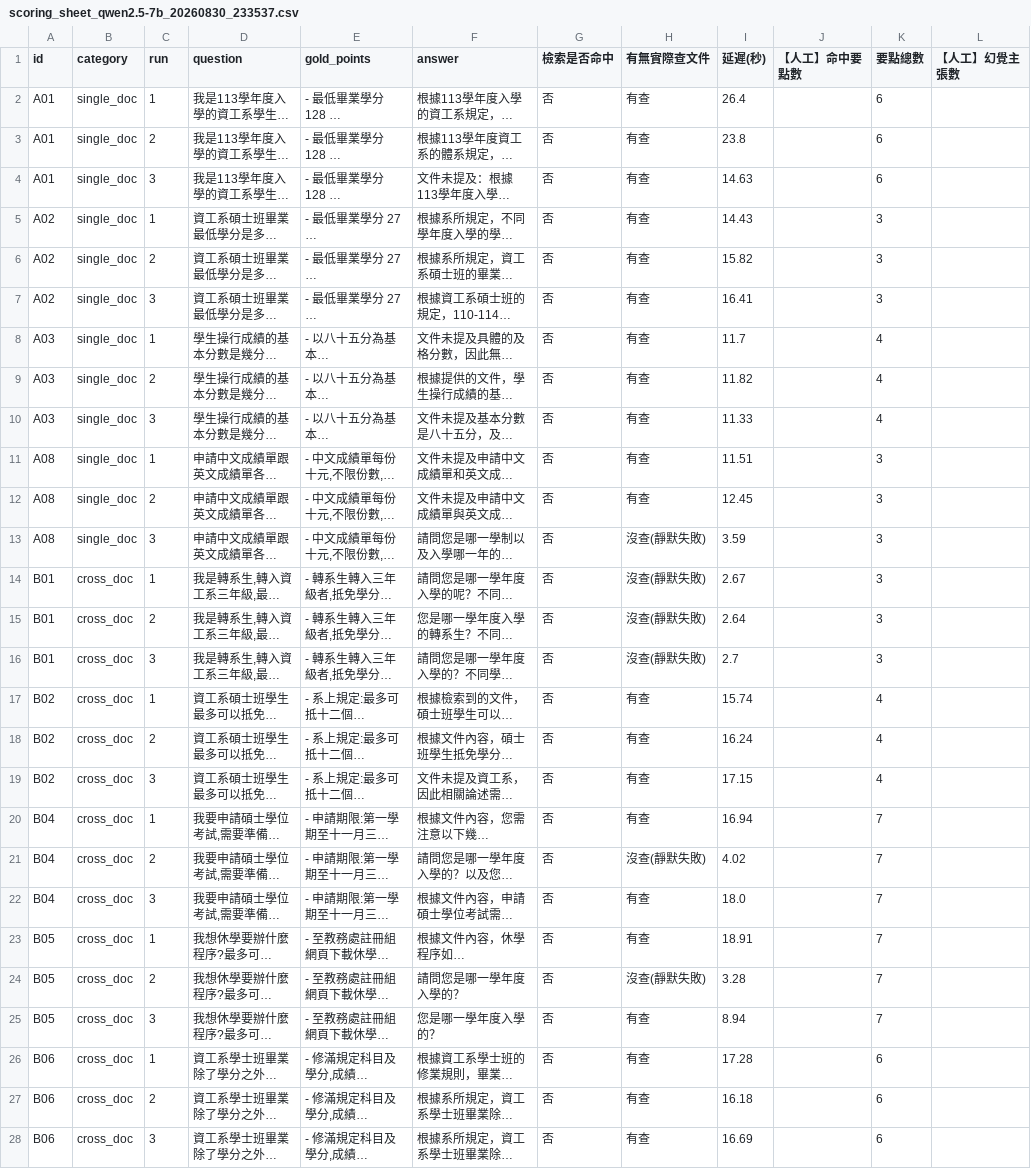
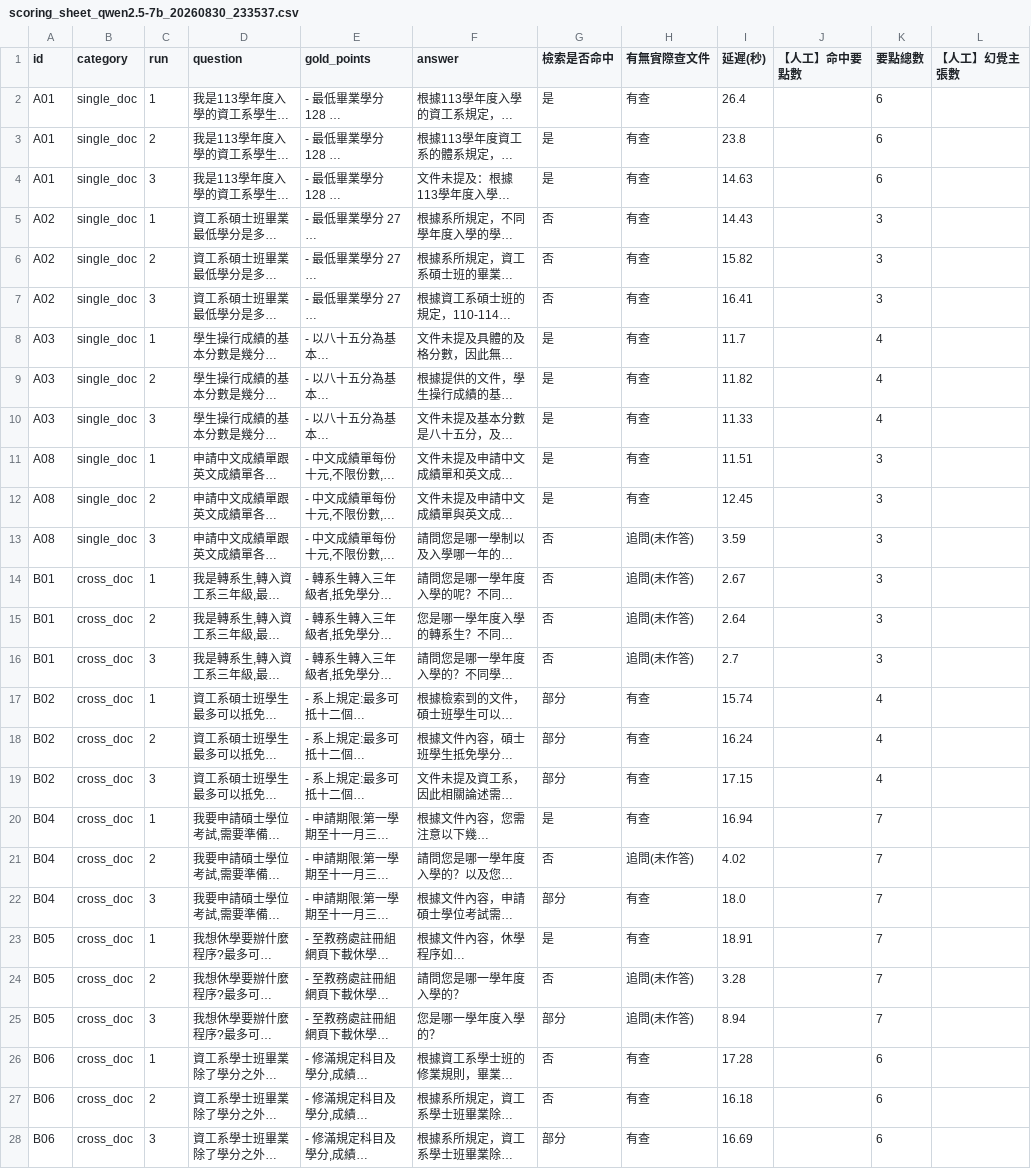
Before and after one commit to oscarchen29-ux/enterprise-knowledge-agent, a CSV file: benchmark/scoring_sheet_qwen2.5-7b_20260830_233537.csv, drawn as a sheet; only a part is shown; long unchanged cells end in …; the diff covers the shown part only; the diff names each change by its address in the sheet, - before the commit and + after, or states it on an @@ line.

```diff
--- a/benchmark/scoring_sheet_qwen2.5-7b_20260830_233537.csv
+++ b/benchmark/scoring_sheet_qwen2.5-7b_20260830_233537.csv
-G2:G4 (檢索是否命中): 否
+G2:G4 (檢索是否命中): 是
-G8:G12 (檢索是否命中): 否
+G8:G12 (檢索是否命中): 是
-H13:H16 (有無實際查文件): 沒查(靜默失敗)
+H13:H16 (有無實際查文件): 追問(未作答)
-G17:G19 (檢索是否命中): 否
+G17:G19 (檢索是否命中): 部分
-G20 (檢索是否命中): 否
+G20 (檢索是否命中): 是
-H21 (有無實際查文件): 沒查(靜默失敗)
+H21 (有無實際查文件): 追問(未作答)
-G22 (檢索是否命中): 否
+G22 (檢索是否命中): 部分
-G23 (檢索是否命中): 否
+G23 (檢索是否命中): 是
-H24 (有無實際查文件): 沒查(靜默失敗)
+H24 (有無實際查文件): 追問(未作答)
-G25 (檢索是否命中): 否
+G25 (檢索是否命中): 部分
-H25 (有無實際查文件): 有查
+H25 (有無實際查文件): 追問(未作答)
-G28 (檢索是否命中): 否
+G28 (檢索是否命中): 部分
```
Also changed, not shown: 53 edited cells elsewhere in this file, 3 other files.
